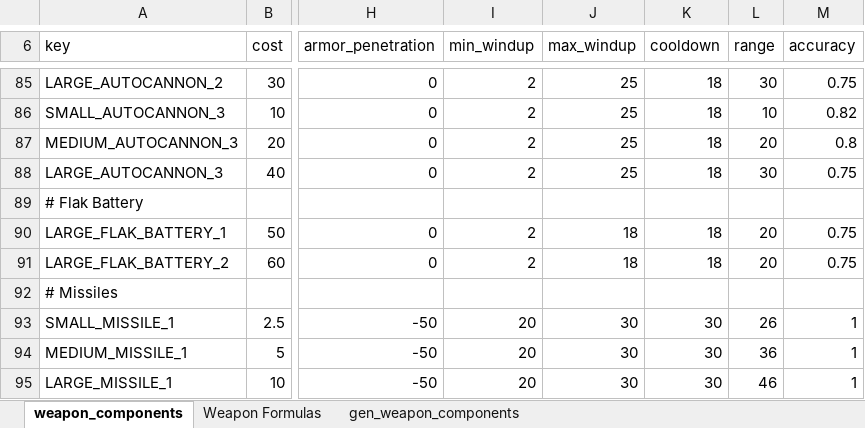
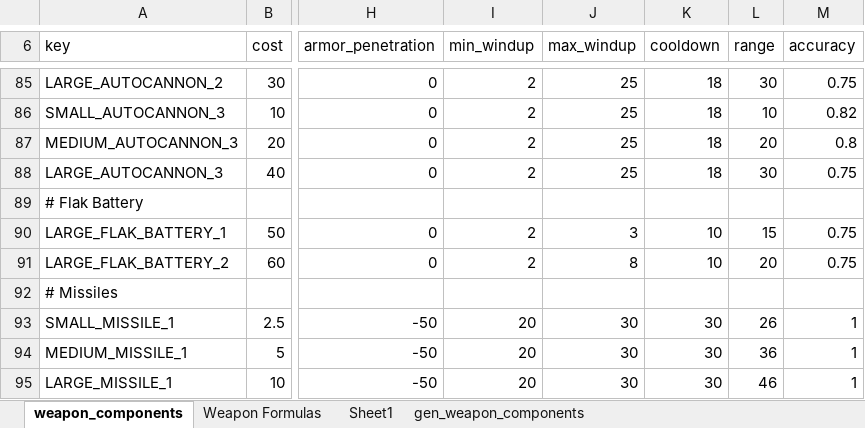
Before and after one commit to sdrasmu12/SymmetricalWarfare, an Excel workbook: Stellaris Rebalance.xlsx, sheet weapon_components, drawn as a sheet; only a part is shown, gaps mark what is left out; values as stored, in another font and other column widths than the file's, no borders; the diff names each change by its address in the sheet, - before the commit and + after, or states it on an @@ line.

```diff
--- a/Stellaris Rebalance.xlsx (sheet weapon_components)
+++ b/Stellaris Rebalance.xlsx (sheet weapon_components)
+sheet tab: Sheet1
-J90 (max_windup): 18
+J90 (max_windup): 3
-K90:K91 (cooldown): 18
+K90:K91 (cooldown): 10
-L90 (range): 20
+L90 (range): 15
-J91 (max_windup): 18
+J91 (max_windup): 8
```
Also changed, not shown: sheet gen_weapon_components, sheet Weapon Formulas, formulas that keep their value, 5 other files.
